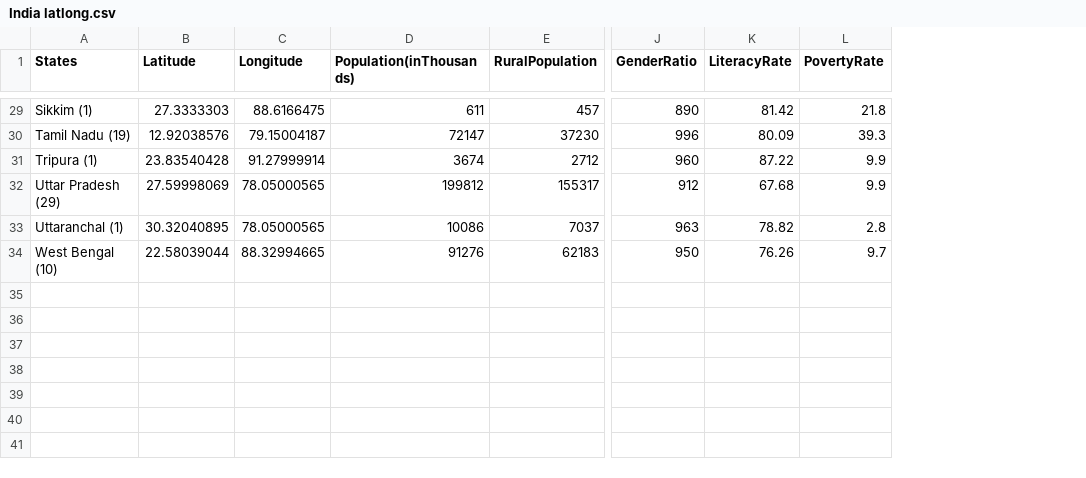
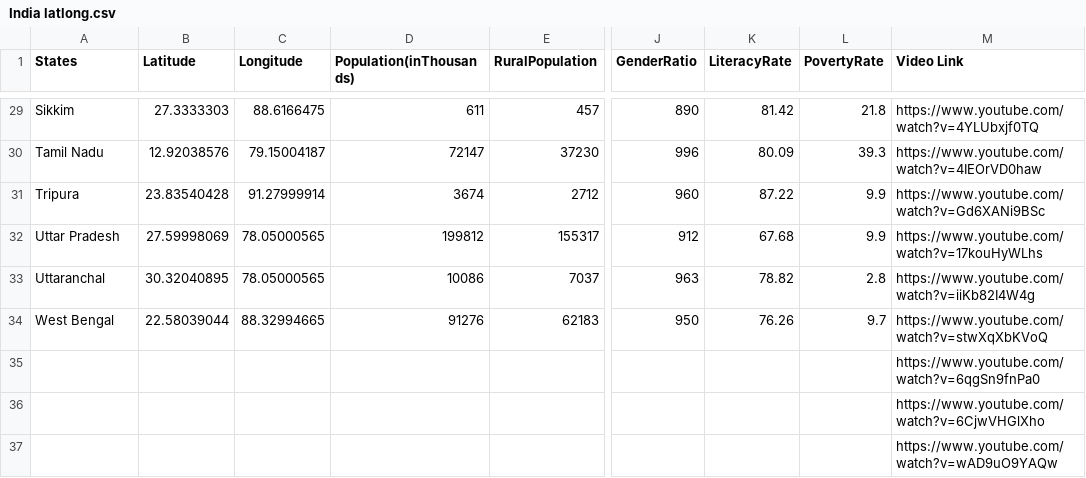
Before and after one commit to ManassaVarshni/Shiny_Contest_2022, a CSV file: India latlong.csv, drawn as a sheet; only a part is shown, gaps mark what is left out; rows hold the shown columns only; the diff covers the shown part only; the diff names each change by its address in the sheet, - before the commit and + after, or states it on an @@ line.

```diff
--- a/India latlong.csv
+++ b/India latlong.csv
+column M (Video Link), rows 29-34: https://www.youtube.com/watch?v=4YLUbxjf0TQ | https://www.youtube.com/watch?v=4IEOrVD0haw | https://www.youtube.com/watch?v=Gd6XANi9BSc | https://www.youtube.com/watch?v=17kouHyWLhs | https://www.youtube.com/watch?v=iiKb82I4W4g | https://www.youtube.com/watch?v=stwXqXbKVoQ
-A29 (States): Sikkim (1)
+A29 (States): Sikkim
-A30 (States): Tamil Nadu (19)
+A30 (States): Tamil Nadu
-A31 (States): Tripura (1)
+A31 (States): Tripura
-A32 (States): Uttar Pradesh (29)
+A32 (States): Uttar Pradesh
-A33 (States): Uttaranchal (1)
+A33 (States): Uttaranchal
-A34 (States): West Bengal (10)
+A34 (States): West Bengal
+row 35:  |  |  |  |  |  |  |  | https://www.youtube.com/watch?v=6qgSn9fnPa0
+row 36:  |  |  |  |  |  |  |  | https://www.youtube.com/watch?v=6CjwVHGlXho
+row 37:  |  |  |  |  |  |  |  | https://www.youtube.com/watch?v=wAD9uO9YAQw
```
Also changed, not shown: 26 edited cells elsewhere in this file.
